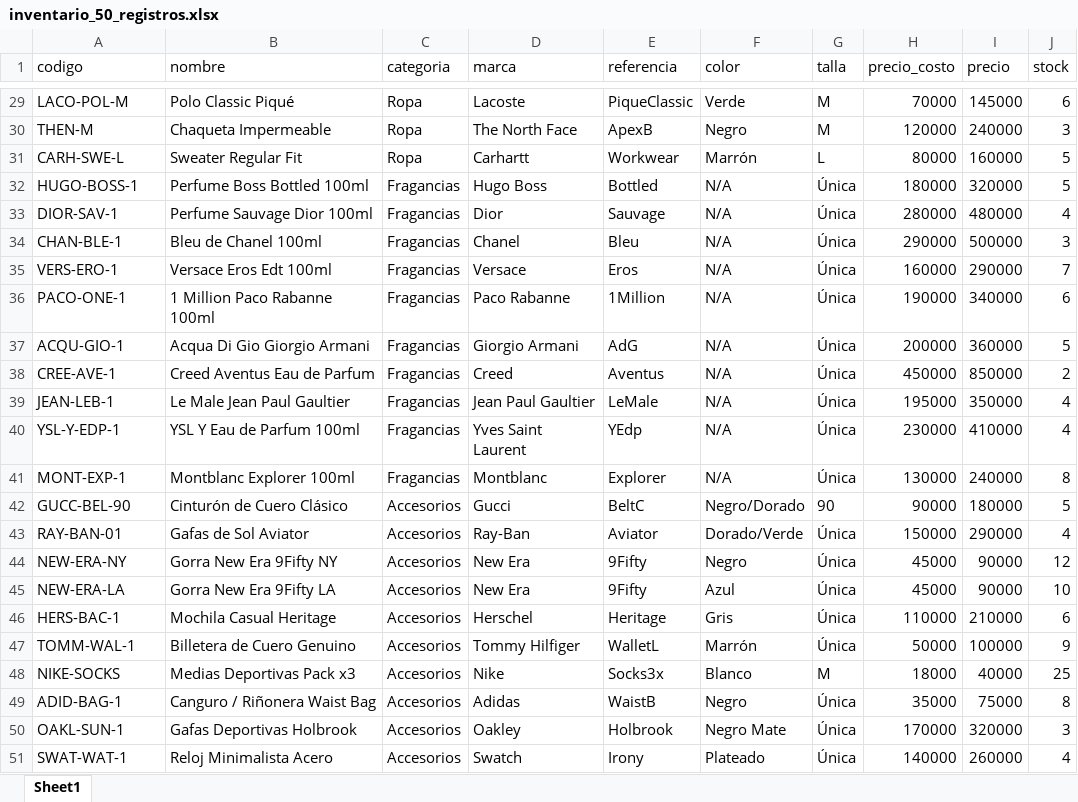
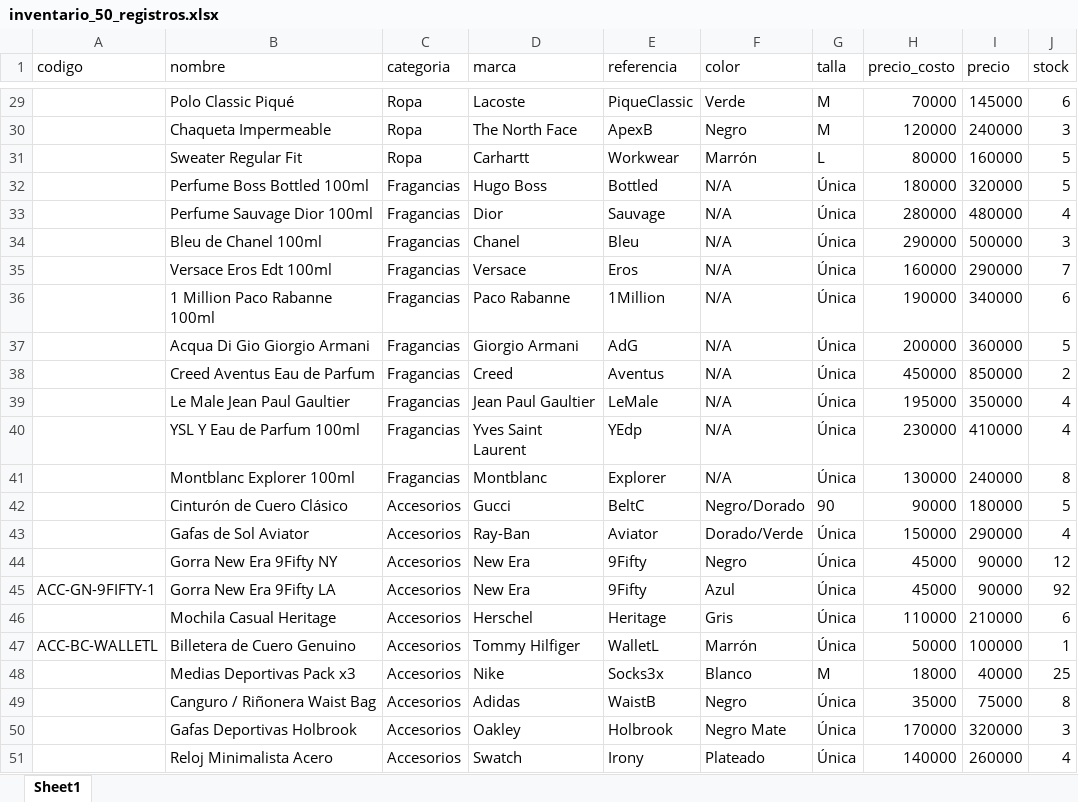
Before and after one commit to giovaniiandres2016-dv/vc-admin, an Excel workbook: inventario_50_registros.xlsx, sheet Sheet1, drawn as a sheet; only a part is shown, gaps mark what is left out; values as stored, in another font and other column widths than the file's, no borders; the diff covers the shown part only; the diff names each change by its address in the sheet, - before the commit and + after, or states it on an @@ line.

Commit message:
Actualizacion de inventario y codigo

```diff
--- a/inventario_50_registros.xlsx (sheet Sheet1)
+++ b/inventario_50_registros.xlsx (sheet Sheet1)
-A29 (codigo): LACO-POL-M
+A29 (codigo): (empty)
-A30 (codigo): THEN-M
+A30 (codigo): (empty)
-A31 (codigo): CARH-SWE-L
+A31 (codigo): (empty)
-A32 (codigo): HUGO-BOSS-1
+A32 (codigo): (empty)
-A33 (codigo): DIOR-SAV-1
+A33 (codigo): (empty)
-A34 (codigo): CHAN-BLE-1
+A34 (codigo): (empty)
-A35 (codigo): VERS-ERO-1
+A35 (codigo): (empty)
-A36 (codigo): PACO-ONE-1
+A36 (codigo): (empty)
-A37 (codigo): ACQU-GIO-1
+A37 (codigo): (empty)
-A38 (codigo): CREE-AVE-1
+A38 (codigo): (empty)
-A39 (codigo): JEAN-LEB-1
+A39 (codigo): (empty)
-A40 (codigo): YSL-Y-EDP-1
+A40 (codigo): (empty)
-A41 (codigo): MONT-EXP-1
+A41 (codigo): (empty)
-A42 (codigo): GUCC-BEL-90
+A42 (codigo): (empty)
-A43 (codigo): RAY-BAN-01
+A43 (codigo): (empty)
-A44 (codigo): NEW-ERA-NY
+A44 (codigo): (empty)
-A45 (codigo): NEW-ERA-LA
+A45 (codigo): ACC-GN-9FIFTY-1
-J45 (stock): 10
+J45 (stock): 92
-A46 (codigo): HERS-BAC-1
+A46 (codigo): (empty)
-A47 (codigo): TOMM-WAL-1
+A47 (codigo): ACC-BC-WALLETL
-J47 (stock): 9
+J47 (stock): 1
-A48 (codigo): NIKE-SOCKS
+A48 (codigo): (empty)
-A49 (codigo): ADID-BAG-1
+A49 (codigo): (empty)
-A50 (codigo): OAKL-SUN-1
+A50 (codigo): (empty)
-A51 (codigo): SWAT-WAT-1
+A51 (codigo): (empty)
```
Also changed, not shown: 27 edited cells elsewhere in this sheet, 11 other files.
